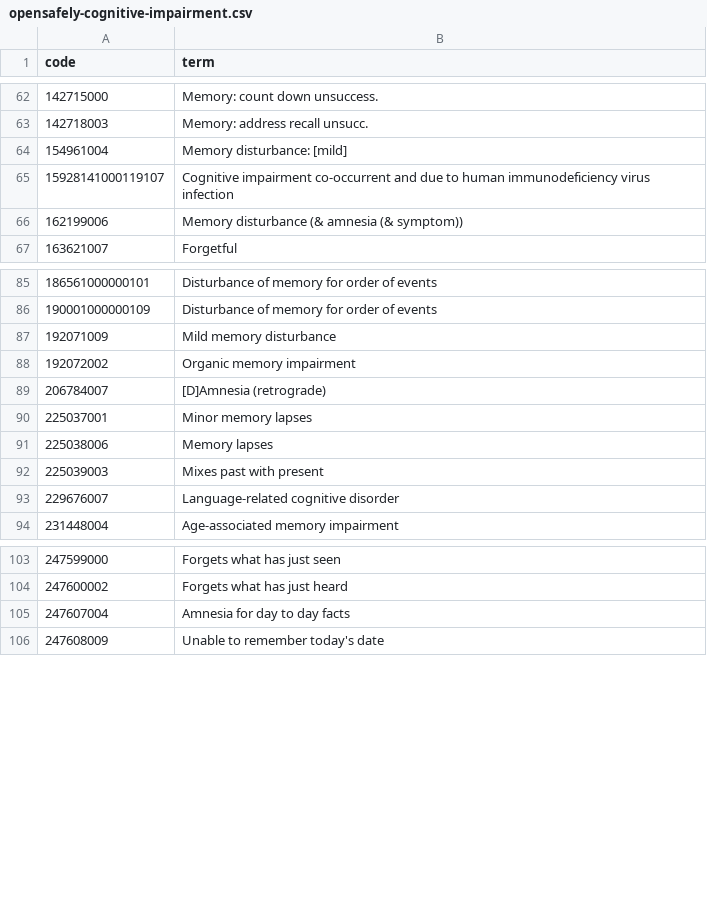
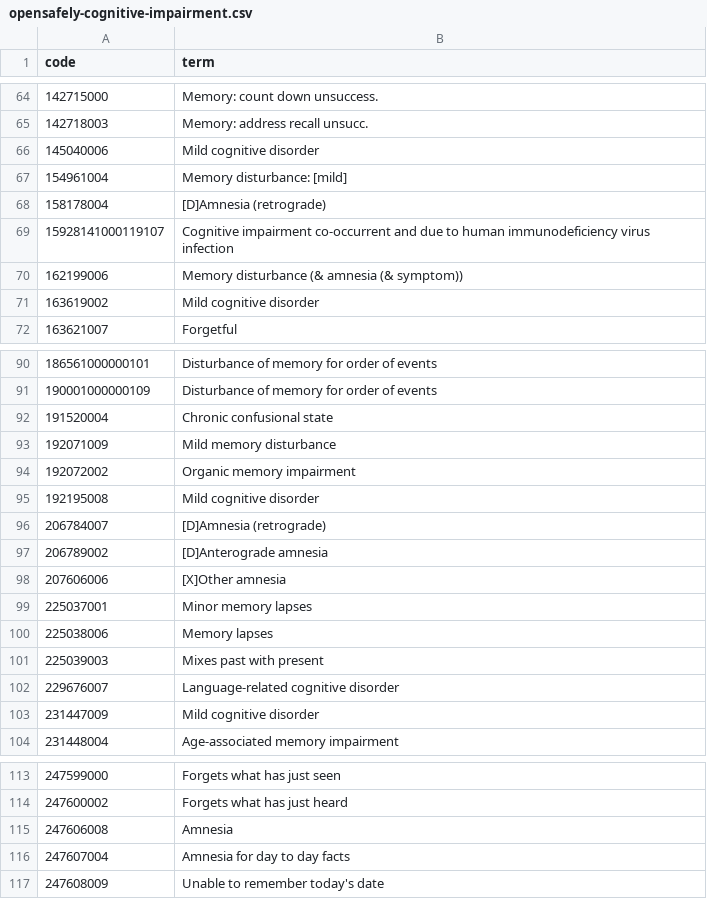
Before and after one commit to opensafely/zostavax-dementia, a CSV file: codelists/opensafely-cognitive-impairment.csv, drawn as a sheet; only a part is shown, gaps mark what is left out; the diff covers the shown part only.

Commit message:
update cognitive impairment codelist

```diff
--- a/codelists/opensafely-cognitive-impairment.csv
+++ b/codelists/opensafely-cognitive-impairment.csv
@@ -63,5 +65,8 @@ code,term
 142718003,Memory: address recall unsucc.
+145040006,Mild cognitive disorder
 154961004,Memory disturbance: [mild]
+158178004,[D]Amnesia (retrograde)
 15928141000119107,Cognitive impairment co-occurrent and due to human immunodeficiency virus infection
 162199006,Memory disturbance (& amnesia (& symptom))
+163619002,Mild cognitive disorder
 163621007,Forgetful
@@ -86,5 +91,9 @@ code,term
 190001000000109,Disturbance of memory for order of events
+191520004,Chronic confusional state
 192071009,Mild memory disturbance
 192072002,Organic memory impairment
+192195008,Mild cognitive disorder
 206784007,[D]Amnesia (retrograde)
+206789002,[D]Anterograde amnesia
+207606006,[X]Other amnesia
 225037001,Minor memory lapses
@@ -93,2 +102,3 @@ code,term
 229676007,Language-related cognitive disorder
+231447009,Mild cognitive disorder
 231448004,Age-associated memory impairment
@@ -104,2 +114,3 @@ code,term
 247600002,Forgets what has just heard
+247606008,Amnesia
 247607004,Amnesia for day to day facts
```
Also changed, not shown: 8 added rows and 1 removed row elsewhere in this file, 2 other files.
